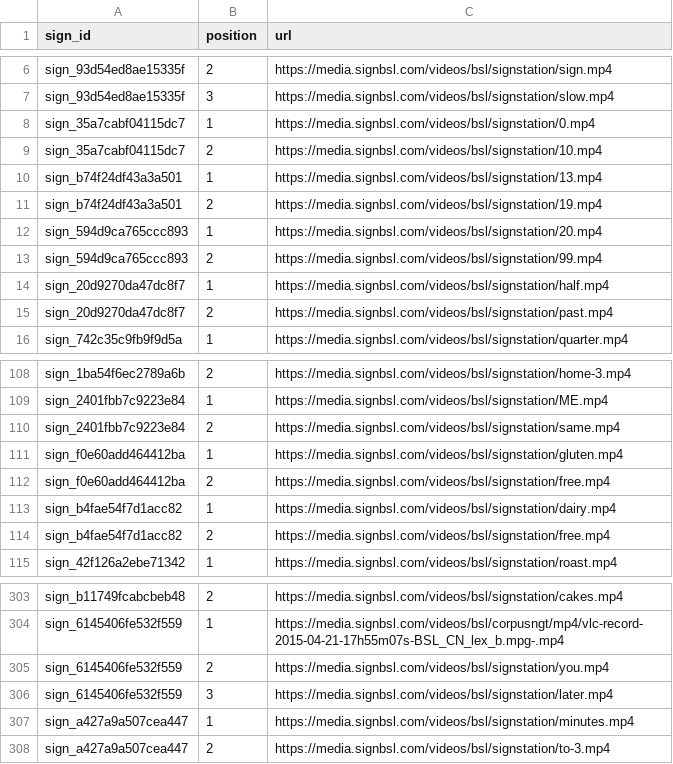
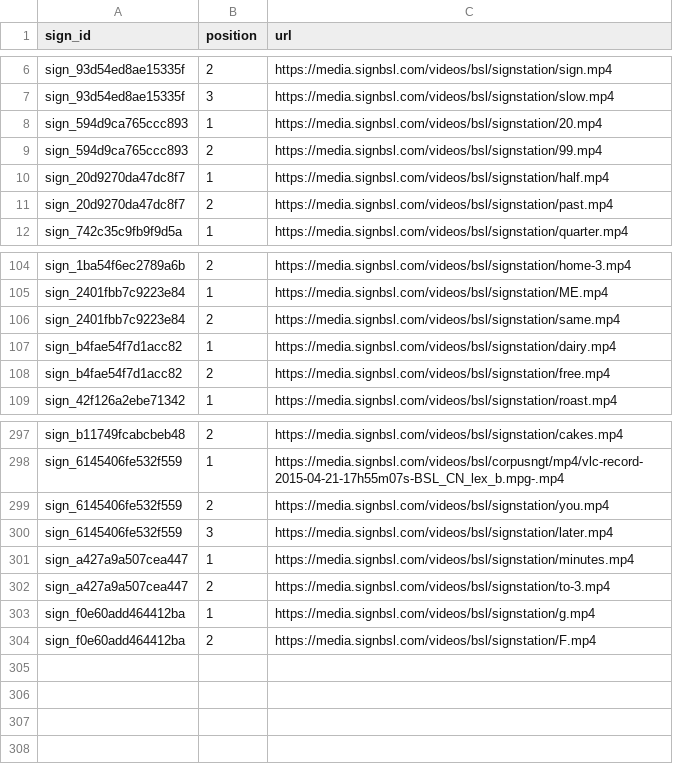
Before and after one commit to ifm2/bsl-study-support, a CSV file: data/video_sequences.csv, drawn as a sheet; only a part is shown, gaps mark what is left out; removed rows and columns are numbered as before the commit, all else as after; the diff names each change by its address in the sheet, - before the commit and + after, or states it on an @@ line.

```diff
--- a/data/video_sequences.csv
+++ b/data/video_sequences.csv
-row 8: sign_35a7cabf04115dc7 | 1 | https://media.signbsl.com/videos/bsl/signstation/0.mp4
-row 9: sign_35a7cabf04115dc7 | 2 | https://media.signbsl.com/videos/bsl/signstation/10.mp4
-row 10: sign_b74f24df43a3a501 | 1 | https://media.signbsl.com/videos/bsl/signstation/13.mp4
-row 11: sign_b74f24df43a3a501 | 2 | https://media.signbsl.com/videos/bsl/signstation/19.mp4
-row 111: sign_f0e60add464412ba | 1 | https://media.signbsl.com/videos/bsl/signstation/gluten.mp4
-row 112: sign_f0e60add464412ba | 2 | https://media.signbsl.com/videos/bsl/signstation/free.mp4
+row 303: sign_f0e60add464412ba | 1 | https://media.signbsl.com/videos/bsl/signstation/g.mp4
+row 304: sign_f0e60add464412ba | 2 | https://media.signbsl.com/videos/bsl/signstation/F.mp4
```
Also changed, not shown: data/signs.csv, 8 other files.
